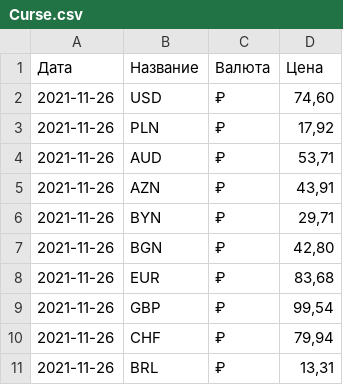
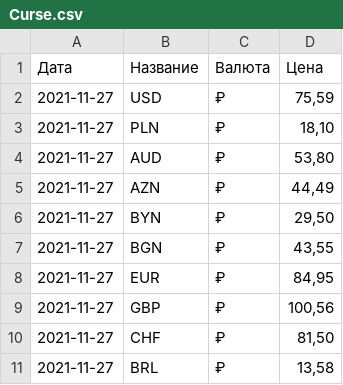
Before and after one commit to ReducetoLover/parsingval, a CSV file: testproject/main/Curse.csv, drawn as a sheet.

```diff
--- a/testproject/main/Curse.csv
+++ b/testproject/main/Curse.csv
@@ -1,11 +1,11 @@
 Дата;Название;Валюта;Цена
-2021-11-26;USD;₽;74,60
-2021-11-26;PLN;₽;17,92
-2021-11-26;AUD;₽;53,71
-2021-11-26;AZN;₽;43,91
-2021-11-26;BYN;₽;29,71
-2021-11-26;BGN;₽;42,80
-2021-11-26;EUR;₽;83,68
-2021-11-26;GBP;₽;99,54
-2021-11-26;CHF;₽;79,94
-2021-11-26;BRL;₽;13,31
+2021-11-27;USD;₽;75,59
+2021-11-27;PLN;₽;18,10
+2021-11-27;AUD;₽;53,80
+2021-11-27;AZN;₽;44,49
+2021-11-27;BYN;₽;29,50
+2021-11-27;BGN;₽;43,55
+2021-11-27;EUR;₽;84,95
+2021-11-27;GBP;₽;100,56
+2021-11-27;CHF;₽;81,50
+2021-11-27;BRL;₽;13,58
```
Also changed, not shown: testproject/main/Stock.csv, 1 other file.
